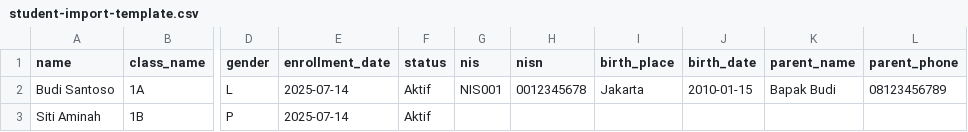
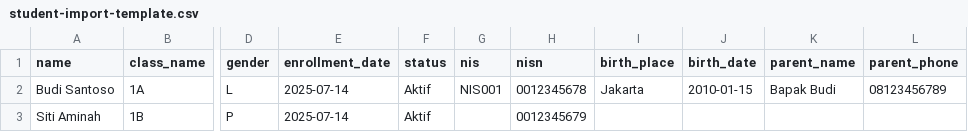
Before and after one commit to bennyakbar/sakumi_V2.1, a CSV file: database/schema/student-import-template.csv, drawn as a sheet; only a part is shown, gaps mark what is left out; the diff names each change by its address in the sheet, - before the commit and + after, or states it on an @@ line.

```diff
--- a/database/schema/student-import-template.csv
+++ b/database/schema/student-import-template.csv
-H3 (nisn): (empty)
+H3 (nisn): 0012345679
```
Also changed, not shown: 7 other files.
